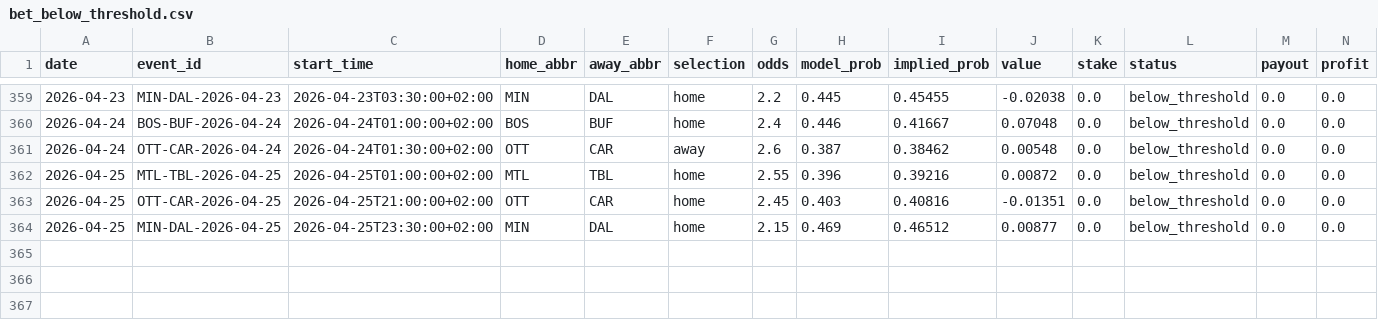
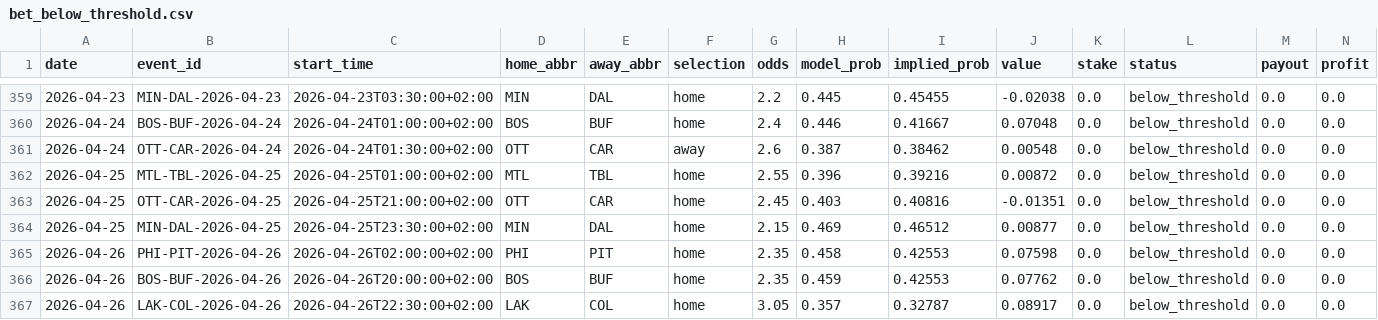
Before and after one commit to egeiran/NHL-ML-Prediction-Model, a CSV file: NHL/data/bet_below_threshold.csv, drawn as a sheet; only a part is shown, gaps mark what is left out; rows hold the shown columns only; the diff names each change by its address in the sheet, - before the commit and + after, or states it on an @@ line.

```diff
--- a/NHL/data/bet_below_threshold.csv
+++ b/NHL/data/bet_below_threshold.csv
+row 365: 2026-04-26 | PHI-PIT-2026-04-26 | 2026-04-26T02:00:00+02:00 | PHI | PIT | home | 2.35 | 0.458 | 0.42553 | 0.07598 | 0.0 | below_threshold | 0.0 | 0.0
+row 366: 2026-04-26 | BOS-BUF-2026-04-26 | 2026-04-26T20:00:00+02:00 | BOS | BUF | home | 2.35 | 0.459 | 0.42553 | 0.07762 | 0.0 | below_threshold | 0.0 | 0.0
+row 367: 2026-04-26 | LAK-COL-2026-04-26 | 2026-04-26T22:30:00+02:00 | LAK | COL | home | 3.05 | 0.357 | 0.32787 | 0.08917 | 0.0 | below_threshold | 0.0 | 0.0
```
Also changed, not shown: NHL/data/bet_history.csv, 2 other files.
